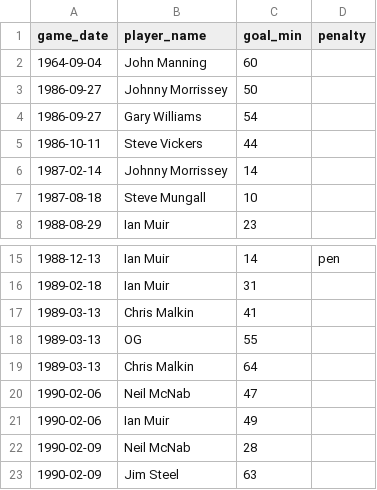
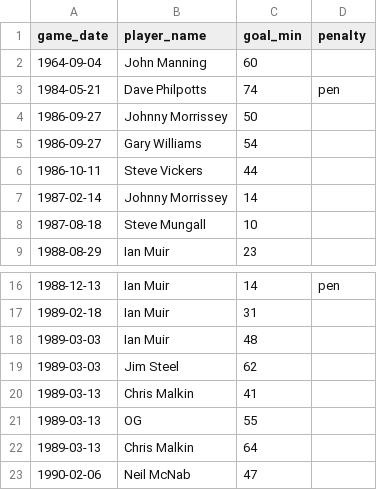
Before and after one commit to petebrown/complete-record, a CSV file: seasons/manual/goal_mins.csv, drawn as a sheet; only a part is shown, gaps mark what is left out; the shorter side is filled out with more unchanged rows; the diff names each change by its address in the sheet, - before the commit and + after, or states it on an @@ line.

Commit message:
manual edits

```diff
--- a/seasons/manual/goal_mins.csv
+++ b/seasons/manual/goal_mins.csv
+row 3: 1984-05-21 | Dave Philpotts | 74 | pen
+row 18: 1989-03-03 | Ian Muir | 48
+row 19: 1989-03-03 | Jim Steel | 62
```
Also changed, not shown: seasons/manual/cards_red.csv, seasons/manual/cards_yellow.csv, 4 other files.
